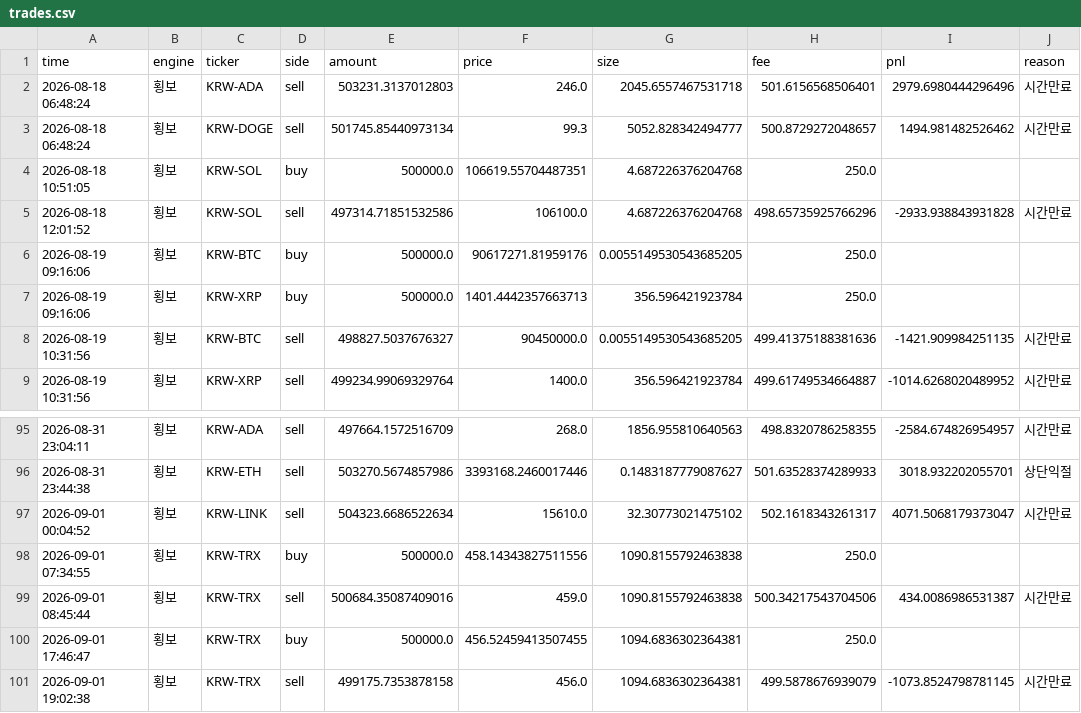
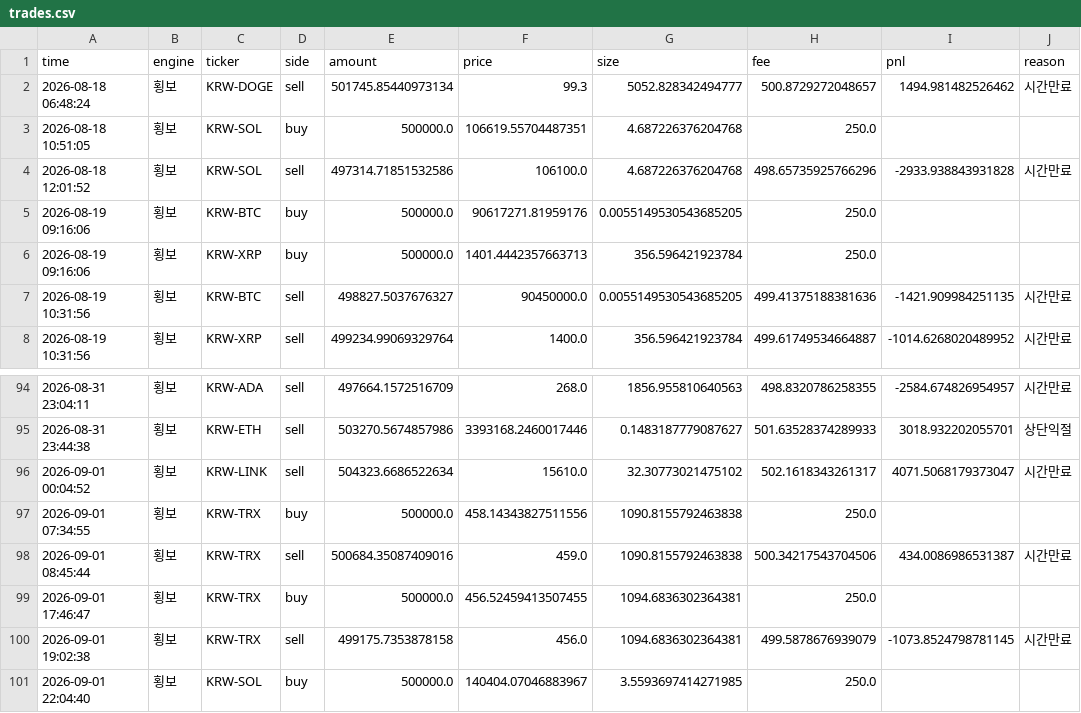
Before and after one commit to reoh97/SuperPro, a CSV file: reports/trades.csv, drawn as a sheet; only a part is shown, gaps mark what is left out.

```diff
--- a/reports/trades.csv
+++ b/reports/trades.csv
@@ -1,3 +1,2 @@
 time,engine,ticker,side,amount,price,size,fee,pnl,reason
-2026-08-18 06:48:24,횡보,KRW-ADA,sell,503231.3137012803,246.0,2045.6557467531718,501.6156568506401,2979.6980444296496,시간만료
 2026-08-18 06:48:24,횡보,KRW-DOGE,sell,501745.85440973134,99.3,5052.828342494777,500.8729272048657,1494.981482526462,시간만료
@@ -101 +100,2 @@ time,engine,ticker,side,amount,price,size,fee,pnl,reason
 2026-09-01 19:02:38,횡보,KRW-TRX,sell,499175.7353878158,456.0,1094.6836302364381,499.5878676939079,-1073.8524798781145,시간만료
+2026-09-01 22:04:40,횡보,KRW-SOL,buy,500000.0,140404.07046883967,3.5593697414271985,250.0,,
```
Also changed, not shown: 1 other file.
